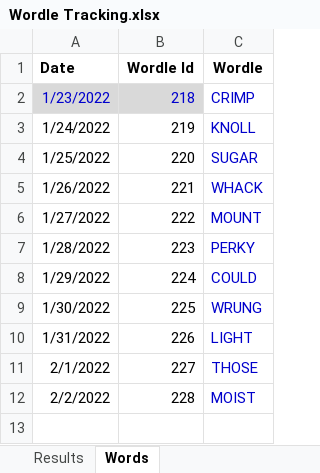
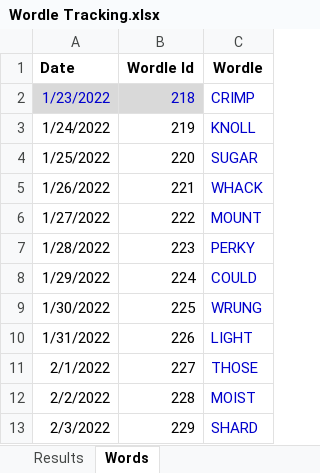
Before and after one commit to RoBtheSloB/WordleTracking, an Excel workbook: Wordle Tracking.xlsx, sheet Words, drawn as a sheet; values as stored, in another font and other column widths than the file's, no borders; the diff names each change by its address in the sheet, - before the commit and + after, or states it on an @@ line.

```diff
--- a/Wordle Tracking.xlsx (sheet Words)
+++ b/Wordle Tracking.xlsx (sheet Words)
+row 13: 2/3/2022 | 229 | SHARD
```
Also changed, not shown: sheet Results.
